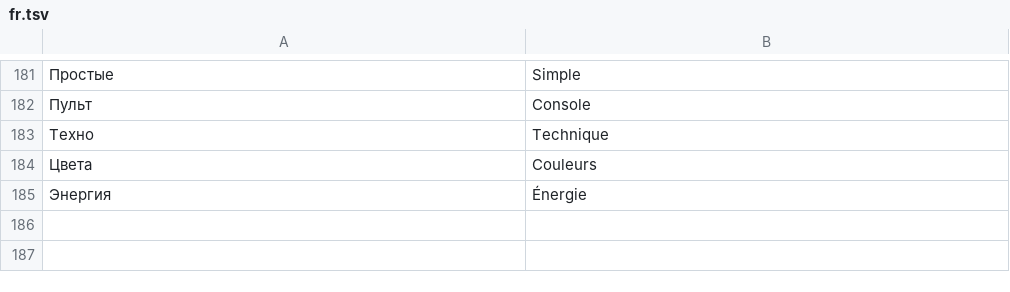
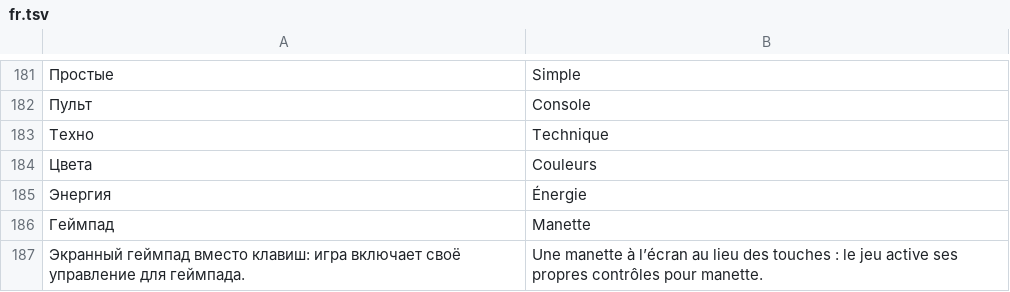
Before and after one commit to Fagarester/factory, a TSV file: android/app/src/main/assets/i18n/fr.tsv, drawn as a sheet; only a part is shown, gaps mark what is left out; the diff names each change by its address in the sheet, - before the commit and + after, or states it on an @@ line.

```diff
--- a/android/app/src/main/assets/i18n/fr.tsv
+++ b/android/app/src/main/assets/i18n/fr.tsv
+row 186: Геймпад | Manette
+row 187: Экранный геймпад вместо клавиш: игра включает своё управление для геймпада. | Une manette à l’écran au lieu des touches : le jeu active ses propres contrôles pour manette.
```
Also changed, not shown: android/app/src/main/assets/i18n/ar.tsv, android/app/src/main/assets/i18n/de.tsv, 16 other files.
